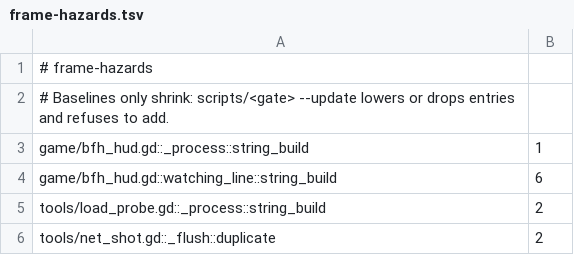
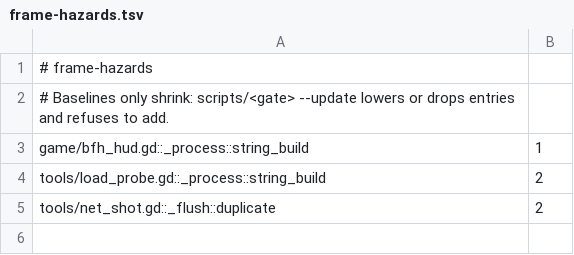
Before and after one commit to zees-games/mg-buses-from-hell, a TSV file: ci/efficiency/frame-hazards.tsv, drawn as a sheet.

```diff
--- a/ci/efficiency/frame-hazards.tsv
+++ b/ci/efficiency/frame-hazards.tsv
@@ -3,3 +3,2 @@
 game/bfh_hud.gd::_process::string_build	1
-game/bfh_hud.gd::watching_line::string_build	6
 tools/load_probe.gd::_process::string_build	2
```
Also changed, not shown: 2 other files.
